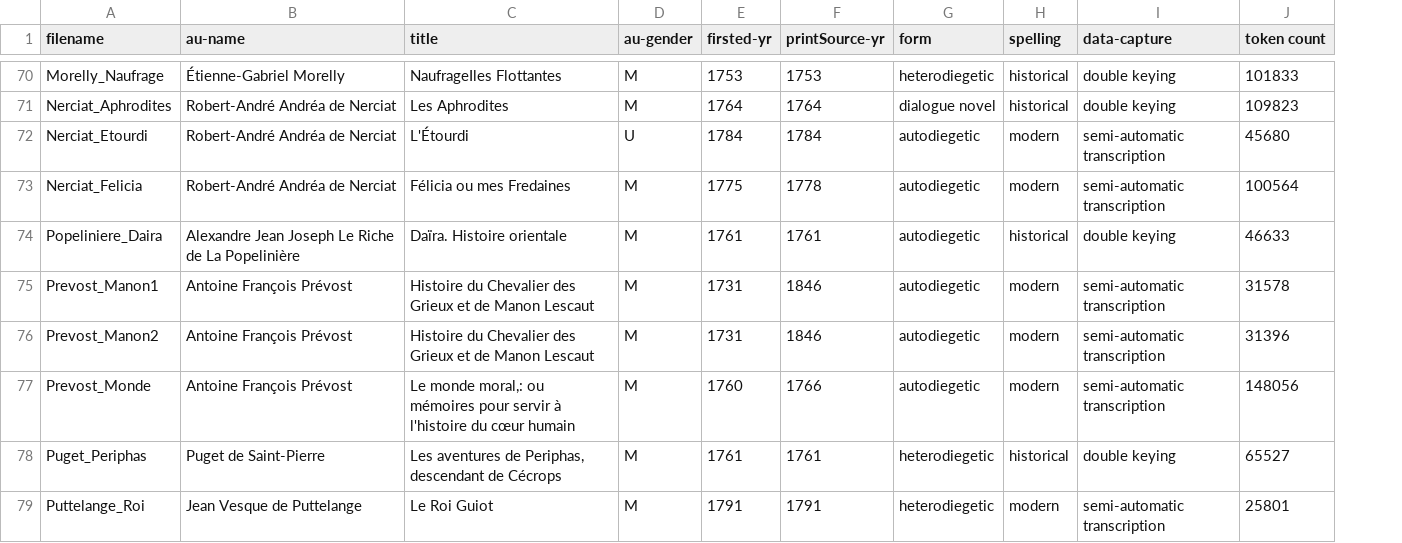
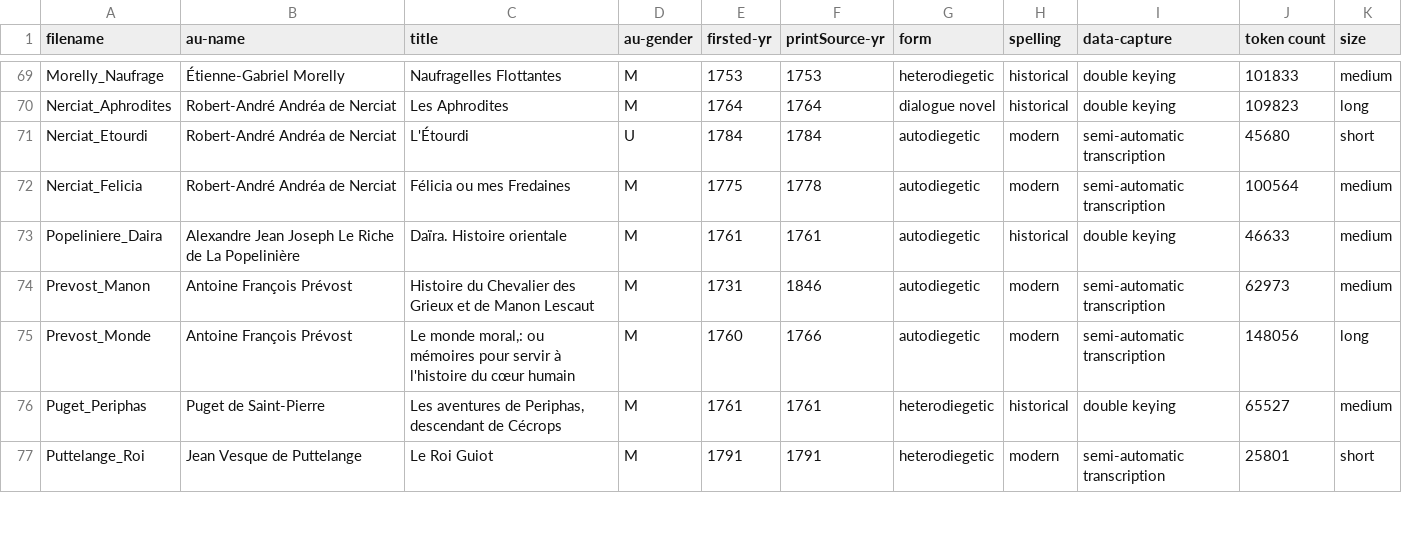
Before and after one commit to MiMoText/roman18, a TSV file: xml-tei_metadata.tsv, drawn as a sheet; only a part is shown, gaps mark what is left out; removed rows and columns are numbered as before the commit, all else as after; the diff covers the shown part only; the diff names each change by its address in the sheet, - before the commit and + after, or states it on an @@ line.

Commit message:
Add files via upload

```diff
--- a/xml-tei_metadata.tsv
+++ b/xml-tei_metadata.tsv
+column K (size), rows 69-77: medium | long | short | medium | medium | medium | long | medium | short
-A74 (filename): Prevost_Manon1
+A74 (filename): Prevost_Manon
-J74 (token count): 31578
+J74 (token count): 62973
-row 76: Prevost_Manon2 | Antoine François Prévost | Histoire du Chevalier des Grieux et de Manon Lescaut | M | 1731 | 1846 | autodiegetic | modern | semi-automatic transcription | 31396
```
Also changed, not shown: 1 removed row and 9 edited cells elsewhere in this file.
